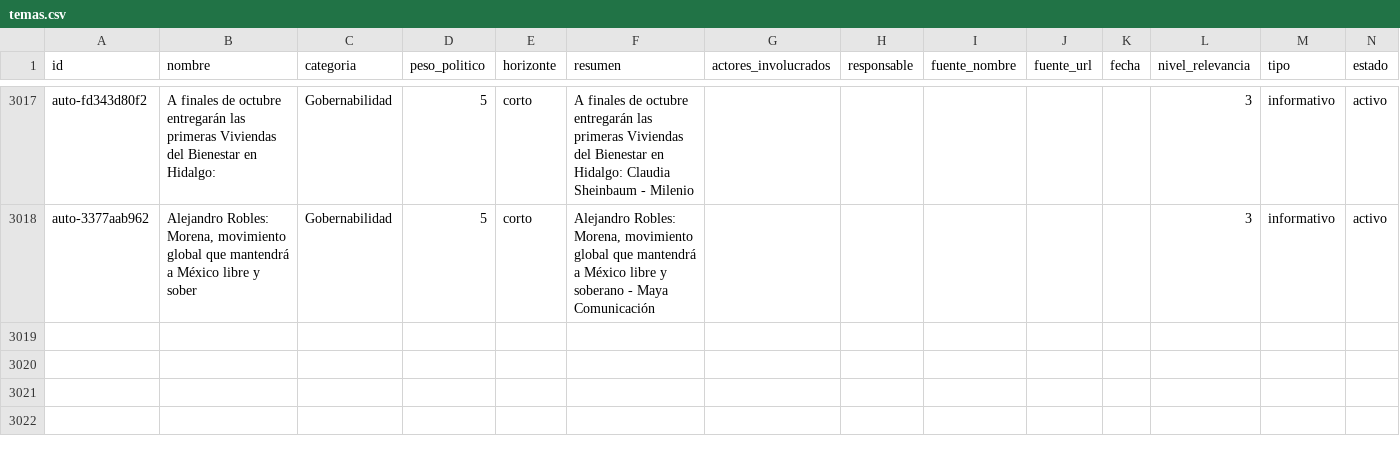
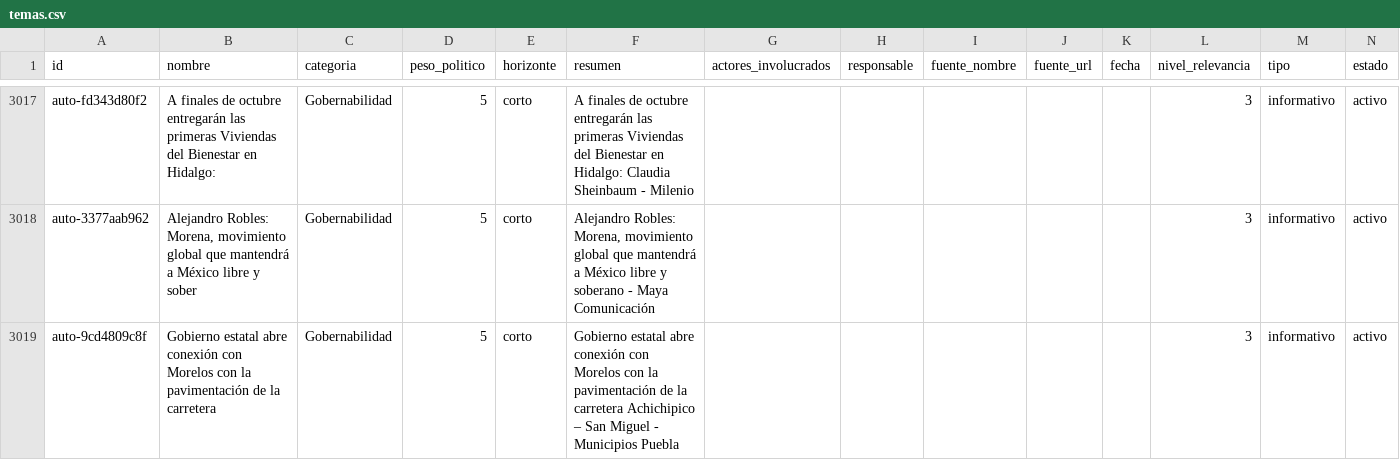
Before and after one commit to OckarLezama/ecosistema-politico, a CSV file: data/temas.csv, drawn as a sheet; only a part is shown, gaps mark what is left out; rows hold the shown columns only; the diff names each change by its address in the sheet, - before the commit and + after, or states it on an @@ line.

```diff
--- a/data/temas.csv
+++ b/data/temas.csv
+row 3019: auto-9cd4809c8f | Gobierno estatal abre conexión con Morelos con la pavimentación de la carretera | Gobernabilidad | 5 | corto | Gobierno estatal abre conexión con Morelos con la pavimentación de la carretera Achichipico – San Miguel - Municipios Puebla |  |  |  |  |  | 3 | informativo | activo
```
Also changed, not shown: data/auditoria_temas.csv, 3 other files.
